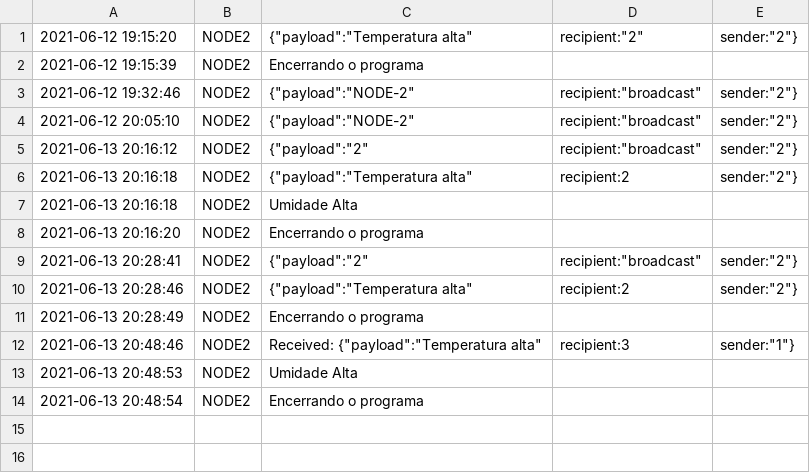
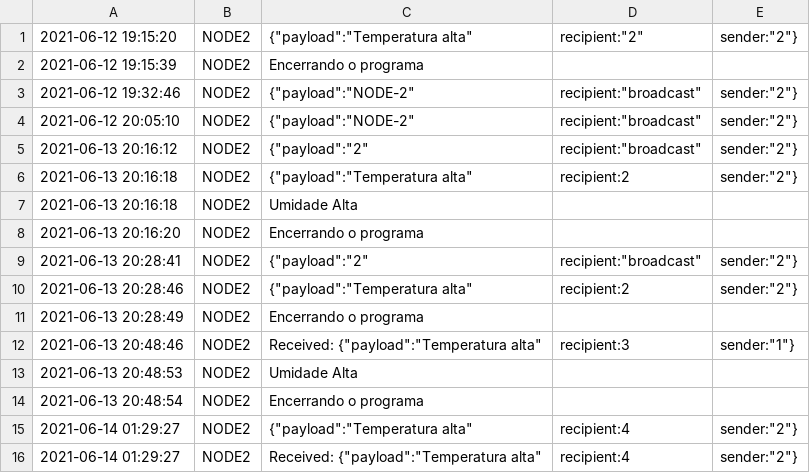
Before and after one commit to nandohdc/INF2545, a CSV file: project-3-love/log/logNODE-2.csv, drawn as a sheet; the diff names each change by its address in the sheet, - before the commit and + after, or states it on an @@ line.

```diff
--- a/project-3-love/log/logNODE-2.csv
+++ b/project-3-love/log/logNODE-2.csv
+row 15: 2021-06-14 01:29:27 | NODE2 | {"payload":"Temperatura alta" | recipient:4 | sender:"2"}
+row 16: 2021-06-14 01:29:27 | NODE2 | Received: {"payload":"Temperatura alta" | recipient:4 | sender:"2"}
```
Also changed, not shown: project-3-love/log/logNODE-1.csv, project-3-love/log/logNODE-3.csv, 6 other files.
